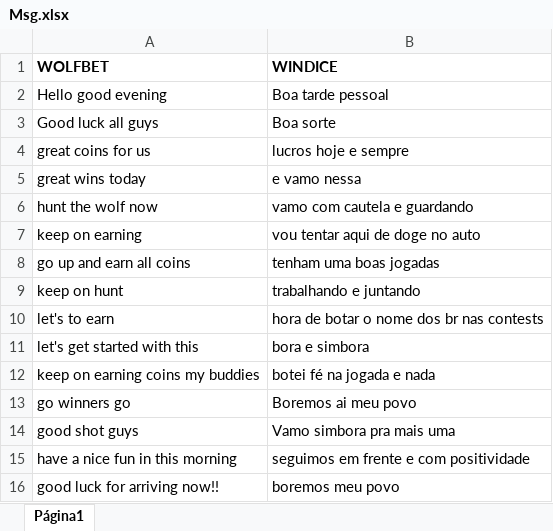
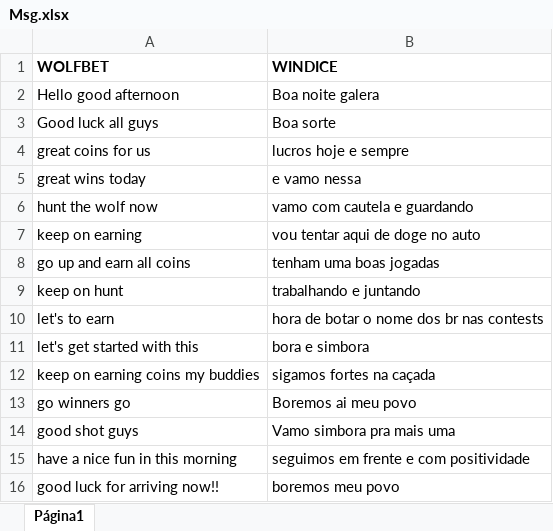
Before and after one commit to FabioSantos99/PYTHON_CODES, an Excel workbook: AutoBets/Msg.xlsx, sheet Página1, drawn as a sheet; only a part is shown; values as stored, in another font and other column widths than the file's, no borders; removed rows and columns are numbered as before the commit, all else as after; the diff names each change by its address in the sheet, - before the commit and + after, or states it on an @@ line.

```diff
--- a/AutoBets/Msg.xlsx (sheet Página1)
+++ b/AutoBets/Msg.xlsx (sheet Página1)
-row 2: Hello good evening | Boa tarde pessoal
+row 2: Hello good afternoon | Boa noite galera
-B12 (WINDICE): botei fé na jogada e nada
+B12 (WINDICE): sigamos fortes na caçada
```
Also changed, not shown: 7 other files.
